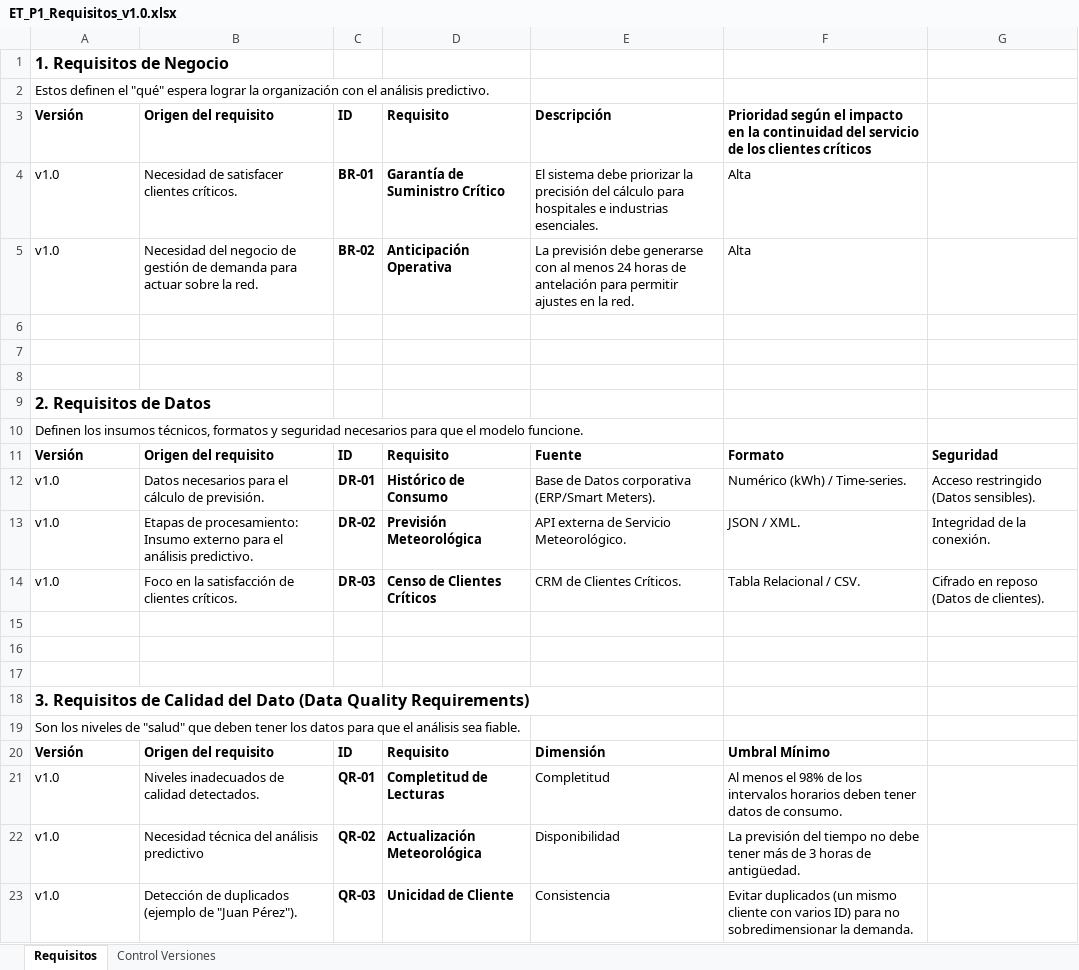
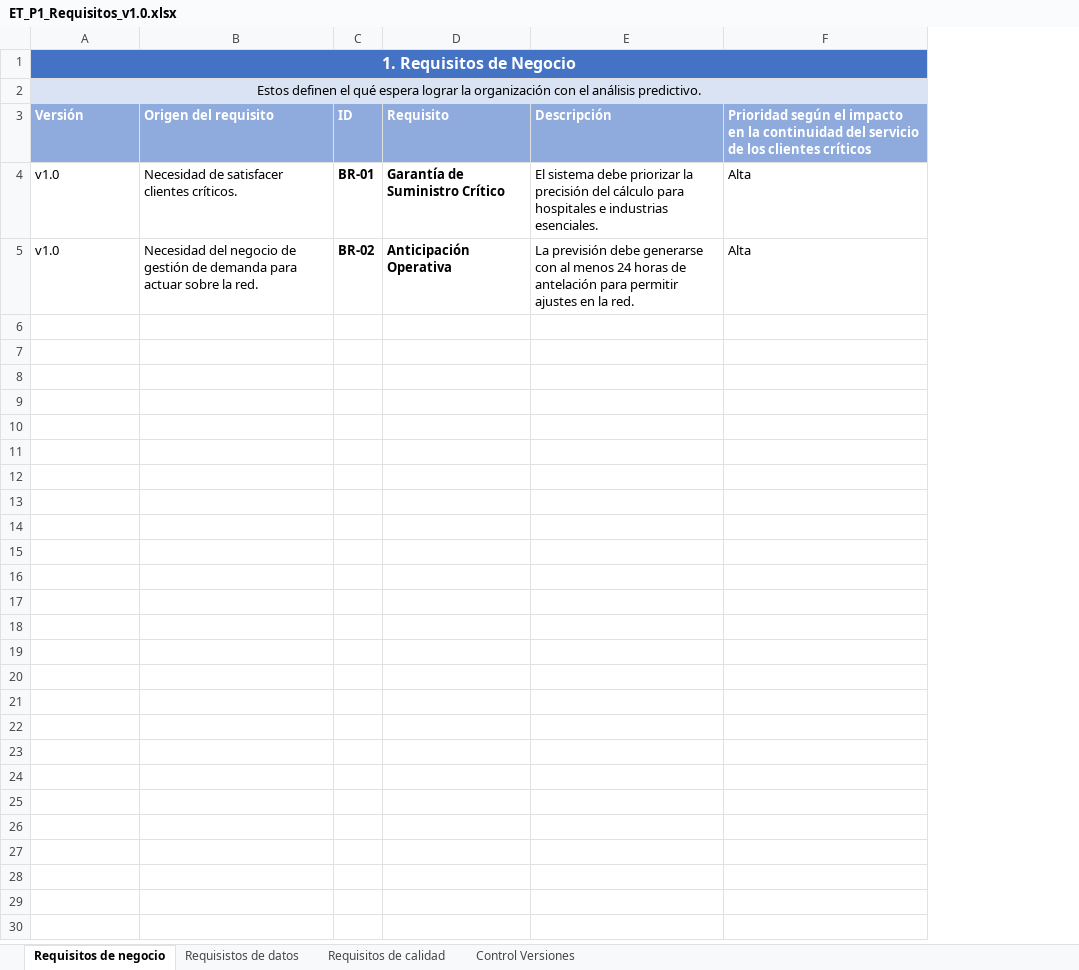
Before and after one commit to jmrguclm/EnergyTech, an Excel workbook: Proyecto 1/ET_P1_Requisitos_v1.0.xlsx, sheet Requisitos de negocio, drawn as a sheet; values as stored, in another font and other column widths than the file's, no borders; the diff names each change by its address in the sheet, - before the commit and + after, or states it on an @@ line.

Commit message:
Revisión proyecto 1-3

```diff
--- a/Proyecto 1/ET_P1_Requisitos_v1.0.xlsx (sheet Requisitos de negocio)
+++ b/Proyecto 1/ET_P1_Requisitos_v1.0.xlsx (sheet Requisitos de negocio)
-sheet tab: Requisitos
+sheet tab: Requisitos de negocio
+sheet tab: Requisistos de datos
+sheet tab: Requisitos de calidad
-column G, empty
-A1 text colour: black
+A1 text colour: #FFFFFF
-A1:A2 alignment: left
+A1:A2 alignment: center
-A1:F1 fill: none
+A1:F1 fill: #4472C4
+A1:F1 merged
-A2 (Versión): …definen el "qué" espera lograr…
+A2 (Versión): …definen el qué espera lograr…
-A2:F2 fill: none
+A2:F2 fill: #DAE3F3
+A2:F2 merged
@@ A3:F3 fill: none → #8FAADC, text colour: black → #FFFFFF @@
-row 6: (empty)
-row 7: (empty)
-row 8: (empty)
-row 9: 2. Requisitos de Datos
-row 10: Definen los insumos técnicos, formatos y seguridad necesarios para que el modelo funcione.
-row 11: Versión | Origen del requisito | ID | Requisito | Fuente | Formato | Seguridad
-row 12: v1.0 | Datos necesarios para el cálculo de previsión. | DR-01 | Histórico de Consumo | Base de Datos corporativa (ERP/Smart Meters). | Numérico (kWh) / Time-series. | Acceso restringido (Datos sensibles).
-row 13: v1.0 | Etapas de procesamiento: Insumo externo para el análisis predictivo. | DR-02 | Previsión Meteorológica | API externa de Servicio Meteorológico. | JSON / XML. | Integridad de la conexión.
-row 14: v1.0 | Foco en la satisfacción de clientes críticos. | DR-03 | Censo de Clientes Críticos | CRM de Clientes Críticos. | Tabla Relacional / CSV. | Cifrado en reposo (Datos de clientes).
-row 15: (empty)
-row 16: (empty)
-row 17: (empty)
-row 18: 3. Requisitos de Calidad del Dato (Data Quality Requirements)
-row 19: Son los niveles de "salud" que deben tener los datos para que el análisis sea fiable.
-row 20: Versión | Origen del requisito | ID | Requisito | Dimensión | Umbral Mínimo
-row 21: v1.0 | Niveles inadecuados de calidad detectados. | QR-01 | Completitud de Lecturas | Completitud | Al menos el 98% de los intervalos horarios deben tener datos de consumo.
-row 22: v1.0 | Necesidad técnica del análisis predictivo | QR-02 | Actualización Meteorológica | Disponibilidad | La previsión del tiempo no debe tener más de 3 horas de antigüedad.
-row 23: v1.0 | Detección de duplicados (ejemplo de "Juan Pérez"). | QR-03 | Unicidad de Cliente | Consistencia | Evitar duplicados (un mismo cliente con varios ID) para no sobredimensionar la demanda.
```
Also changed, not shown: 6 other files.
